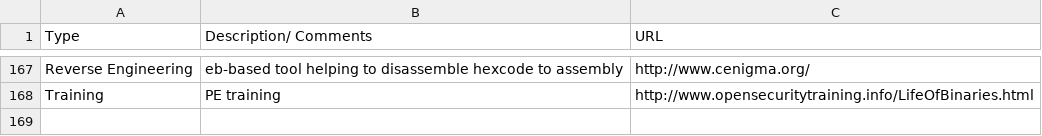
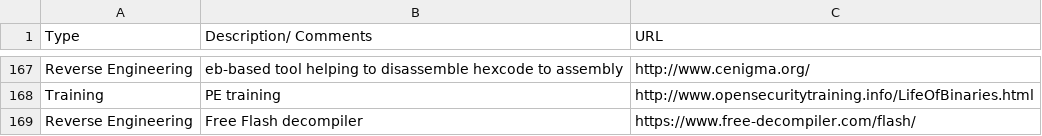
Before and after one commit to fulmetalpackets/securityLinks, a CSV file: securityLinks.csv, drawn as a sheet; only a part is shown, gaps mark what is left out.

Commit message:
Update securityLinks.csv

```diff
--- a/securityLinks.csv
+++ b/securityLinks.csv
@@ -168 +168,2 @@ Reverse Engineering, eb-based tool helping to disassemble hexcode to assembly,ht
 Training, PE training, http://www.opensecuritytraining.info/LifeOfBinaries.html
+Reverse Engineering, Free Flash decompiler, https://www.free-decompiler.com/flash/
```
